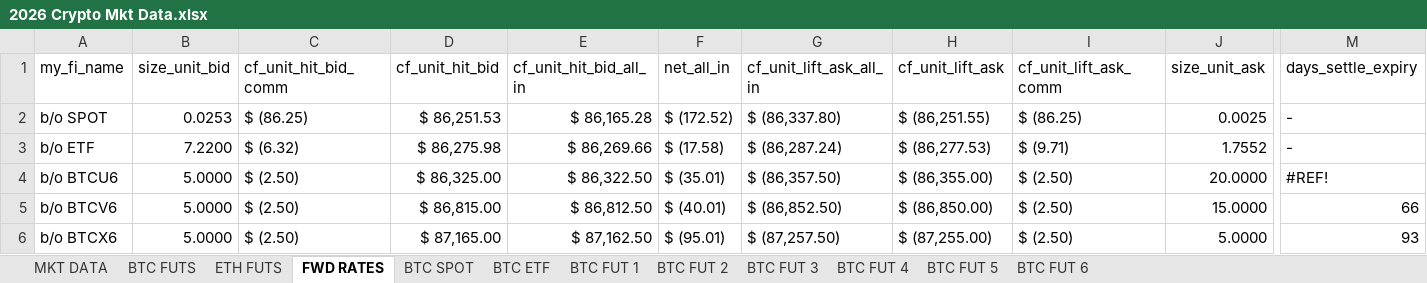
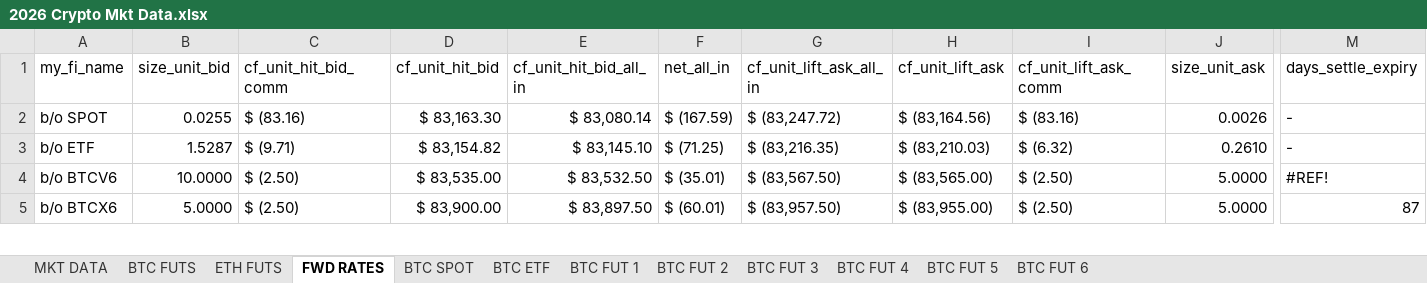
Before and after one commit to mikehyland-quant/trading, an Excel workbook: spreadsheets/2026 Crypto Mkt Data.xlsx, sheet FWD RATES, drawn as a sheet; only a part is shown, gaps mark what is left out; values as stored, in another font and other column widths than the file's, no cell formats; conditional formats not drawn; removed rows and columns are numbered as before the commit, all else as after; rows hold the shown columns only; the diff covers the shown part only; the diff names each change by its address in the sheet, - before the commit and + after, or states it on an @@ line.

```diff
--- a/spreadsheets/2026 Crypto Mkt Data.xlsx (sheet FWD RATES)
+++ b/spreadsheets/2026 Crypto Mkt Data.xlsx (sheet FWD RATES)
-B2 (size_unit_bid): 0.0253
+B2 (size_unit_bid): 0.0255
-C2 (cf_unit_hit_bid_comm): $ (86.25)
+C2 (cf_unit_hit_bid_comm): $ (83.16)
-D2 (cf_unit_hit_bid): $ 86,251.53
+D2 (cf_unit_hit_bid): $ 83,163.30
-E2 (cf_unit_hit_bid_all_in): $ 86,165.28
+E2 (cf_unit_hit_bid_all_in): $ 83,080.14
-F2 (net_all_in): $ (172.52)
+F2 (net_all_in): $ (167.59)
-G2 (cf_unit_lift_ask_all_in): $ (86,337.80)
+G2 (cf_unit_lift_ask_all_in): $ (83,247.72)
-H2 (cf_unit_lift_ask): $ (86,251.55)
+H2 (cf_unit_lift_ask): $ (83,164.56)
-I2 (cf_unit_lift_ask_comm): $ (86.25)
+I2 (cf_unit_lift_ask_comm): $ (83.16)
-J2 (size_unit_ask): 0.0025
+J2 (size_unit_ask): 0.0026
-B3 (size_unit_bid): 7.2200
+B3 (size_unit_bid): 1.5287
-C3 (cf_unit_hit_bid_comm): $ (6.32)
+C3 (cf_unit_hit_bid_comm): $ (9.71)
-D3 (cf_unit_hit_bid): $ 86,275.98
+D3 (cf_unit_hit_bid): $ 83,154.82
-E3 (cf_unit_hit_bid_all_in): $ 86,269.66
+E3 (cf_unit_hit_bid_all_in): $ 83,145.10
-F3 (net_all_in): $ (17.58)
+F3 (net_all_in): $ (71.25)
-G3 (cf_unit_lift_ask_all_in): $ (86,287.24)
+G3 (cf_unit_lift_ask_all_in): $ (83,216.35)
-H3 (cf_unit_lift_ask): $ (86,277.53)
+H3 (cf_unit_lift_ask): $ (83,210.03)
-I3 (cf_unit_lift_ask_comm): $ (9.71)
+I3 (cf_unit_lift_ask_comm): $ (6.32)
-J3 (size_unit_ask): 1.7552
+J3 (size_unit_ask): 0.2610
-A4 (my_fi_name): b/o BTCU6
+A4 (my_fi_name): b/o BTCV6
-B4 (size_unit_bid): 5.0000
+B4 (size_unit_bid): 10.0000
-D4 (cf_unit_hit_bid): $ 86,325.00
+D4 (cf_unit_hit_bid): $ 83,535.00
-E4 (cf_unit_hit_bid_all_in): $ 86,322.50
+E4 (cf_unit_hit_bid_all_in): $ 83,532.50
-G4 (cf_unit_lift_ask_all_in): $ (86,357.50)
+G4 (cf_unit_lift_ask_all_in): $ (83,567.50)
-H4 (cf_unit_lift_ask): $ (86,355.00)
+H4 (cf_unit_lift_ask): $ (83,565.00)
-J4 (size_unit_ask): 20.0000
+J4 (size_unit_ask): 5.0000
-row 5: b/o BTCV6 | 5.0000 | $ (2.50) | $ 86,815.00 | $ 86,812.50 | $ (40.01) | $ (86,852.50) | $ (86,850.00) | $ (2.50) | 15.0000 | 66
-D5 (cf_unit_hit_bid): $ 87,165.00
+D5 (cf_unit_hit_bid): $ 83,900.00
-E5 (cf_unit_hit_bid_all_in): $ 87,162.50
+E5 (cf_unit_hit_bid_all_in): $ 83,897.50
-F5 (net_all_in): $ (95.01)
+F5 (net_all_in): $ (60.01)
-G5 (cf_unit_lift_ask_all_in): $ (87,257.50)
+G5 (cf_unit_lift_ask_all_in): $ (83,957.50)
-H5 (cf_unit_lift_ask): $ (87,255.00)
+H5 (cf_unit_lift_ask): $ (83,955.00)
-M5 (days_settle_expiry): 93
+M5 (days_settle_expiry): 87
```
Also changed, not shown: 37 added rows, 36 removed rows and 159 edited cells elsewhere in this sheet, sheet MKT DATA, sheet BTC FUT 6, sheet BTC FUT 2, sheet BTC FUT 3, sheet BTC FUT 5, sheet BTC FUT 4, 5 more sheets, cell formats, formulas that keep their value, spreadsheets/2026 BTC ETF Ratios.xlsx, spreadsheets/2026 Fin Inst Database.xlsx, 2 other files.
